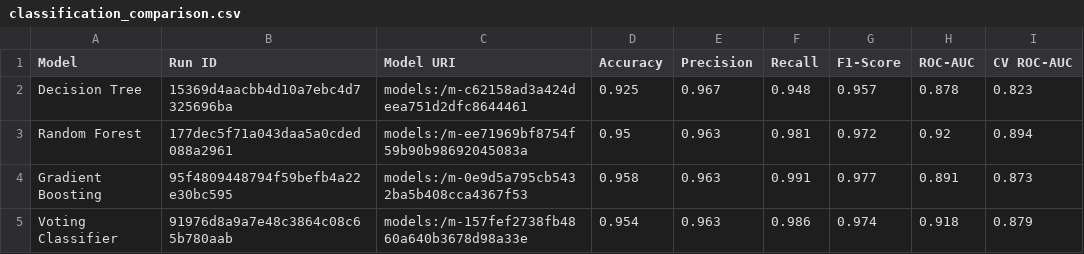
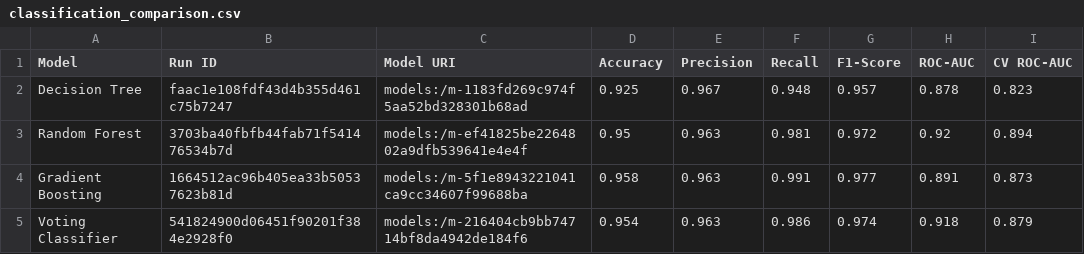
Before and after one commit to AaravJagga7/college-event-management-, a CSV file: reports/classification_comparison.csv, drawn as a sheet.

```diff
--- a/reports/classification_comparison.csv
+++ b/reports/classification_comparison.csv
@@ -1,5 +1,5 @@
 Model,Run ID,Model URI,Accuracy,Precision,Recall,F1-Score,ROC-AUC,CV ROC-AUC
-Decision Tree,15369d4aacbb4d10a7ebc4d7325696ba,models:/m-c62158ad3a424deea751d2dfc8644461,0.925,0.967,0.948,0.957,0.878,0.823
-Random Forest,177dec5f71a043daa5a0cded088a2961,models:/m-ee71969bf8754f59b90b98692045083a,0.95,0.963,0.981,0.972,0.92,0.894
-Gradient Boosting,95f4809448794f59befb4a22e30bc595,models:/m-0e9d5a795cb5432ba5b408cca4367f53,0.958,0.963,0.991,0.977,0.891,0.873
-Voting Classifier,91976d8a9a7e48c3864c08c65b780aab,models:/m-157fef2738fb4860a640b3678d98a33e,0.954,0.963,0.986,0.974,0.918,0.879
+Decision Tree,faac1e108fdf43d4b355d461c75b7247,models:/m-1183fd269c974f5aa52bd328301b68ad,0.925,0.967,0.948,0.957,0.878,0.823
+Random Forest,3703ba40fbfb44fab71f541476534b7d,models:/m-ef41825be2264802a9dfb539641e4e4f,0.95,0.963,0.981,0.972,0.92,0.894
+Gradient Boosting,1664512ac96b405ea33b50537623b81d,models:/m-5f1e8943221041ca9cc34607f99688ba,0.958,0.963,0.991,0.977,0.891,0.873
+Voting Classifier,541824900d06451f90201f384e2928f0,models:/m-216404cb9bb74714bf8da4942de184f6,0.954,0.963,0.986,0.974,0.918,0.879
```
Also changed, not shown: reports/detailed_classification_metrics.csv, reports/regression_comparison.csv, 14 other files.
